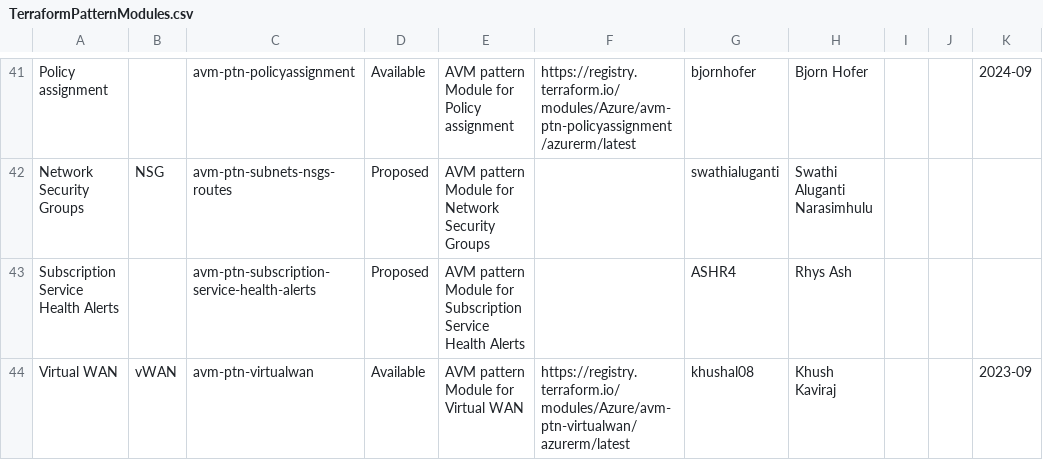
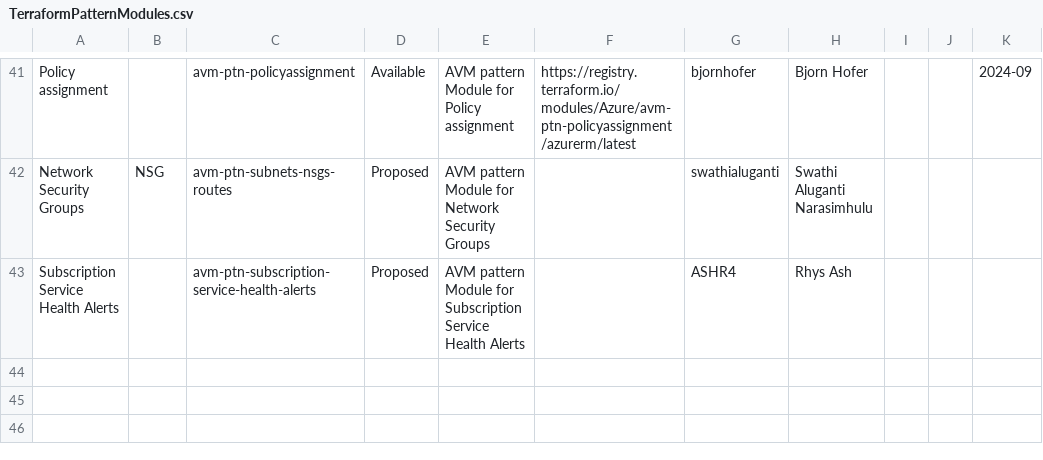
Before and after one commit to Azure/Azure-Verified-Modules, a CSV file: docs/static/module-indexes/TerraformPatternModules.csv, drawn as a sheet; only a part is shown, gaps mark what is left out; the diff names each change by its address in the sheet, - before the commit and + after, or states it on an @@ line.

```diff
--- a/docs/static/module-indexes/TerraformPatternModules.csv
+++ b/docs/static/module-indexes/TerraformPatternModules.csv
-row 44: Virtual WAN | vWAN | avm-ptn-virtualwan | Available | AVM pattern Module for Virtual WAN | https://registry.terraform.io/modules/Azure/avm-ptn-virtualwan/azurerm/latest | khushal08 | Khush Kaviraj |  |  | 2023-09
```
